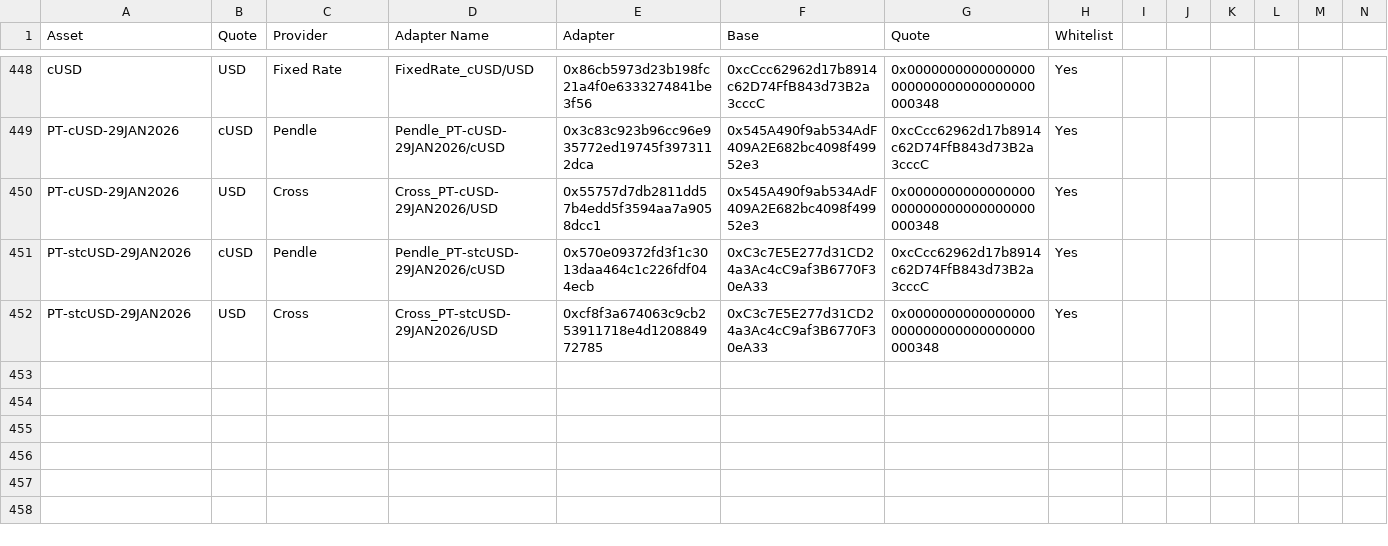
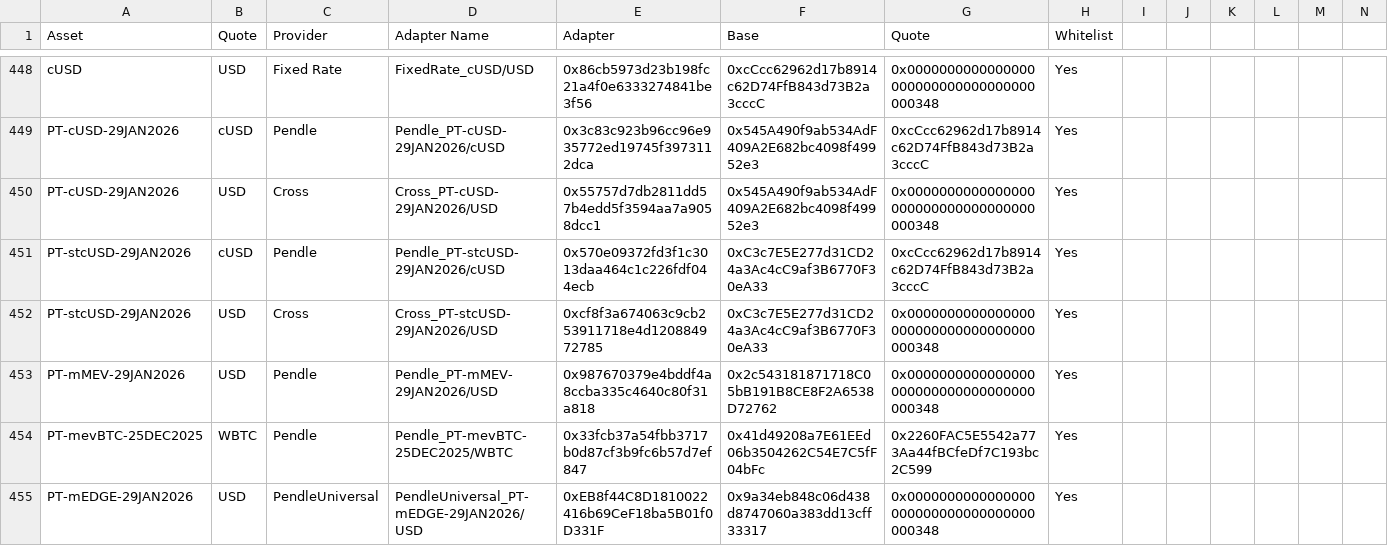
Before and after one commit to euler-xyz/euler-interfaces, a CSV file: addresses/1/OracleAdaptersAddresses.csv, drawn as a sheet; only a part is shown, gaps mark what is left out; rows hold the shown columns only; the diff names each change by its address in the sheet, - before the commit and + after, or states it on an @@ line.

Commit message:
feat: new adapters

```diff
--- a/addresses/1/OracleAdaptersAddresses.csv
+++ b/addresses/1/OracleAdaptersAddresses.csv
+row 453: PT-mMEV-29JAN2026 | USD | Pendle | Pendle_PT-mMEV-29JAN2026/USD | 0x987670379e4bddf4a8ccba335c4640c80f31a818 | 0x2c543181871718C05bB191B8CE8F2A6538D72762 | 0x0000000000000000000000000000000000000348 | Yes
+row 454: PT-mevBTC-25DEC2025 | WBTC | Pendle | Pendle_PT-mevBTC-25DEC2025/WBTC | 0x33fcb37a54fbb3717b0d87cf3b9fc6b57d7ef847 | 0x41d49208a7E61EEd06b3504262C54E7C5fF04bFc | 0x2260FAC5E5542a773Aa44fBCfeDf7C193bc2C599 | Yes
+row 455: PT-mEDGE-29JAN2026 | USD | PendleUniversal | PendleUniversal_PT-mEDGE-29JAN2026/USD | 0xEB8f44C8D1810022416b69CeF18ba5B01f0D331F | 0x9a34eb848c06d438d8747060a383dd13cff33317 | 0x0000000000000000000000000000000000000348 | Yes
```
